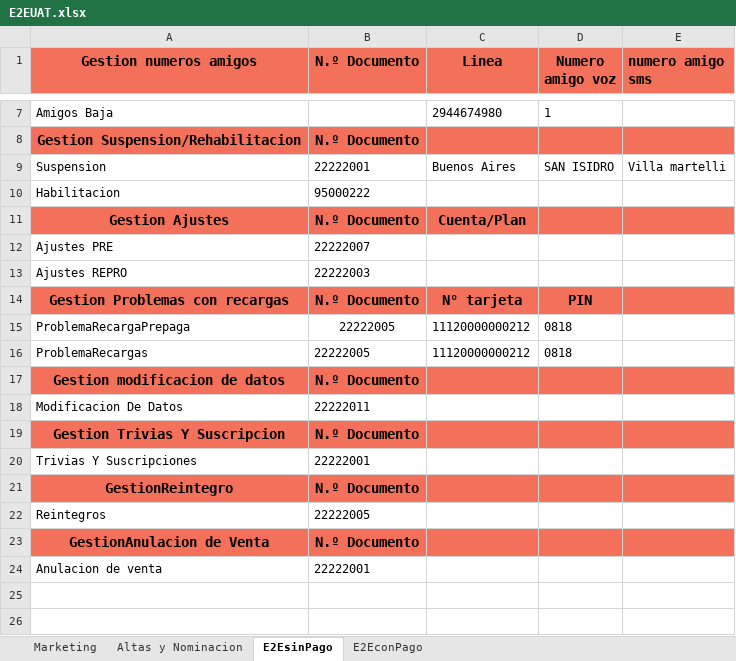
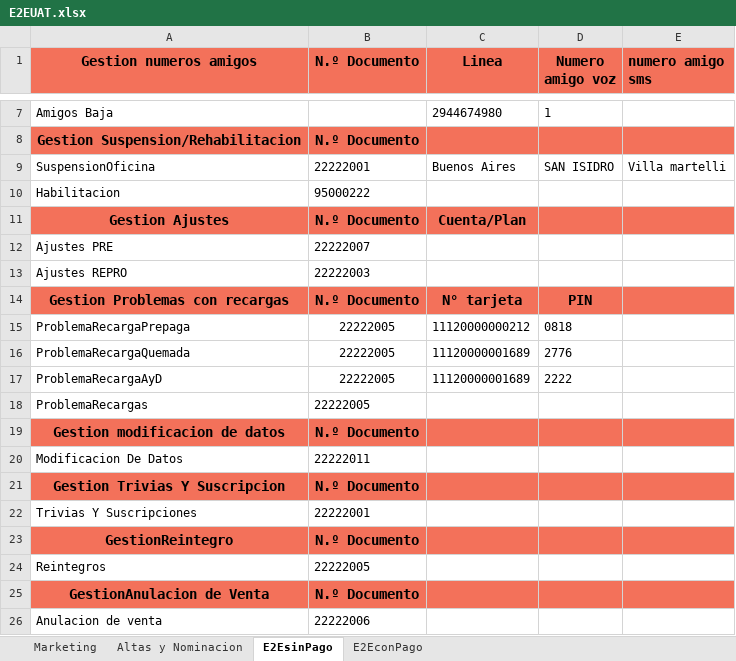
Before and after one commit to FlorangelRC/TelecomProyectoFAN, an Excel workbook: E2EUAT.xlsx, sheet E2EsinPago, drawn as a sheet; only a part is shown, gaps mark what is left out; values as stored, in another font and other column widths than the file's, no borders; addresses are those after the commit; the diff names each change by its address in the sheet, - before the commit and + after, or states it on an @@ line.

```diff
--- a/E2EUAT.xlsx (sheet E2EsinPago)
+++ b/E2EUAT.xlsx (sheet E2EsinPago)
-A9 (Gestion numeros amigos): Suspension
+A9 (Gestion numeros amigos): SuspensionOficina
+row 16: ProblemaRecargaQuemada | 22222005 | 11120000001689 | 2776
+row 17: ProblemaRecargaAyD | 22222005 | 11120000001689 | 2222
-C18 (Linea): 11120000000212
+C18 (Linea): (empty)
-D18 (Numero amigo voz): 0818
+D18 (Numero amigo voz): (empty)
-B26 (N.º Documento): 22222001
+B26 (N.º Documento): 22222006
```
Also changed, not shown: sheet E2EconPago, sheet Altas y Nominacion, E2ESIT.xlsx, 3 other files.
